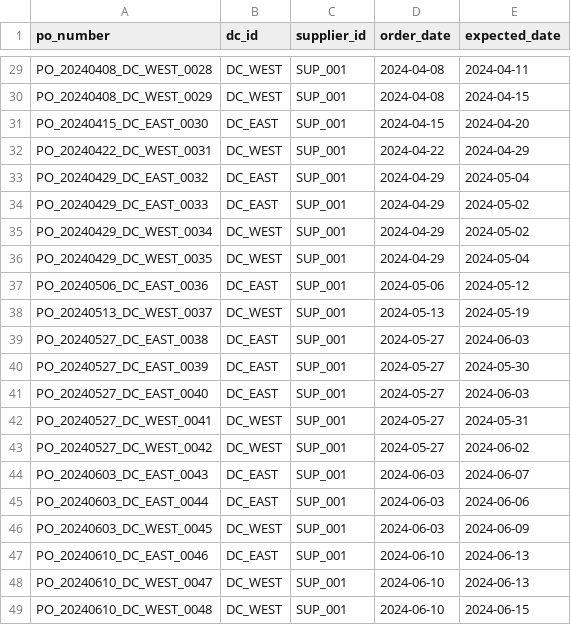
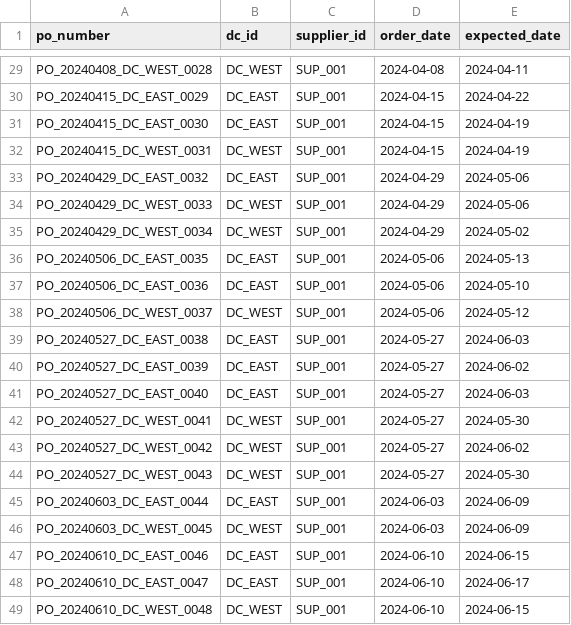
Before and after one commit to metraico/POC, a CSV file: output/debug_20240101_20241231/supplier_orders.csv, drawn as a sheet; only a part is shown, gaps mark what is left out; the diff covers the shown part only; the diff names each change by its address in the sheet, - before the commit and + after, or states it on an @@ line.

```diff
--- a/output/debug_20240101_20241231/supplier_orders.csv
+++ b/output/debug_20240101_20241231/supplier_orders.csv
-A30 (po_number): PO_20240408_DC_WEST_0029
+A30 (po_number): PO_20240415_DC_EAST_0029
-B30 (dc_id): DC_WEST
+B30 (dc_id): DC_EAST
-D30 (order_date): 2024-04-08
+D30 (order_date): 2024-04-15
-E30 (expected_date): 2024-04-15
+E30 (expected_date): 2024-04-22
-E31 (expected_date): 2024-04-20
+E31 (expected_date): 2024-04-19
-A32 (po_number): PO_20240422_DC_WEST_0031
+A32 (po_number): PO_20240415_DC_WEST_0031
-D32 (order_date): 2024-04-22
+D32 (order_date): 2024-04-15
-E32 (expected_date): 2024-04-29
+E32 (expected_date): 2024-04-19
-E33 (expected_date): 2024-05-04
+E33 (expected_date): 2024-05-06
-A34 (po_number): PO_20240429_DC_EAST_0033
+A34 (po_number): PO_20240429_DC_WEST_0033
-B34 (dc_id): DC_EAST
+B34 (dc_id): DC_WEST
-E34 (expected_date): 2024-05-02
+E34 (expected_date): 2024-05-06
-A36 (po_number): PO_20240429_DC_WEST_0035
+A36 (po_number): PO_20240506_DC_EAST_0035
-B36 (dc_id): DC_WEST
+B36 (dc_id): DC_EAST
-D36 (order_date): 2024-04-29
+D36 (order_date): 2024-05-06
-E36 (expected_date): 2024-05-04
+E36 (expected_date): 2024-05-13
-E37 (expected_date): 2024-05-12
+E37 (expected_date): 2024-05-10
-A38 (po_number): PO_20240513_DC_WEST_0037
+A38 (po_number): PO_20240506_DC_WEST_0037
-D38 (order_date): 2024-05-13
+D38 (order_date): 2024-05-06
-E38 (expected_date): 2024-05-19
+E38 (expected_date): 2024-05-12
-E40 (expected_date): 2024-05-30
+E40 (expected_date): 2024-06-02
-E42 (expected_date): 2024-05-31
+E42 (expected_date): 2024-05-30
-A44 (po_number): PO_20240603_DC_EAST_0043
+A44 (po_number): PO_20240527_DC_WEST_0043
-B44 (dc_id): DC_EAST
+B44 (dc_id): DC_WEST
-D44 (order_date): 2024-06-03
+D44 (order_date): 2024-05-27
-E44 (expected_date): 2024-06-07
+E44 (expected_date): 2024-05-30
-E45 (expected_date): 2024-06-06
+E45 (expected_date): 2024-06-09
-E47 (expected_date): 2024-06-13
+E47 (expected_date): 2024-06-15
-A48 (po_number): PO_20240610_DC_WEST_0047
+A48 (po_number): PO_20240610_DC_EAST_0047
-B48 (dc_id): DC_WEST
+B48 (dc_id): DC_EAST
-E48 (expected_date): 2024-06-13
+E48 (expected_date): 2024-06-17
```
Also changed, not shown: 1 added row and 122 edited cells elsewhere in this file, output/debug_20240101_20241231/store_inventory_daily.csv, output/debug_20240101_20241231/store_orders.csv, 5 other files.
